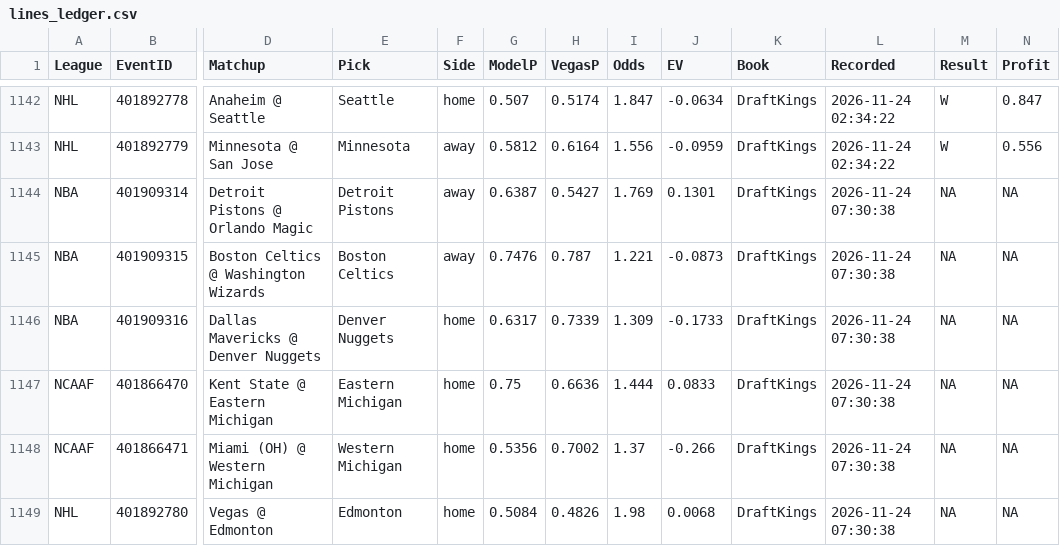
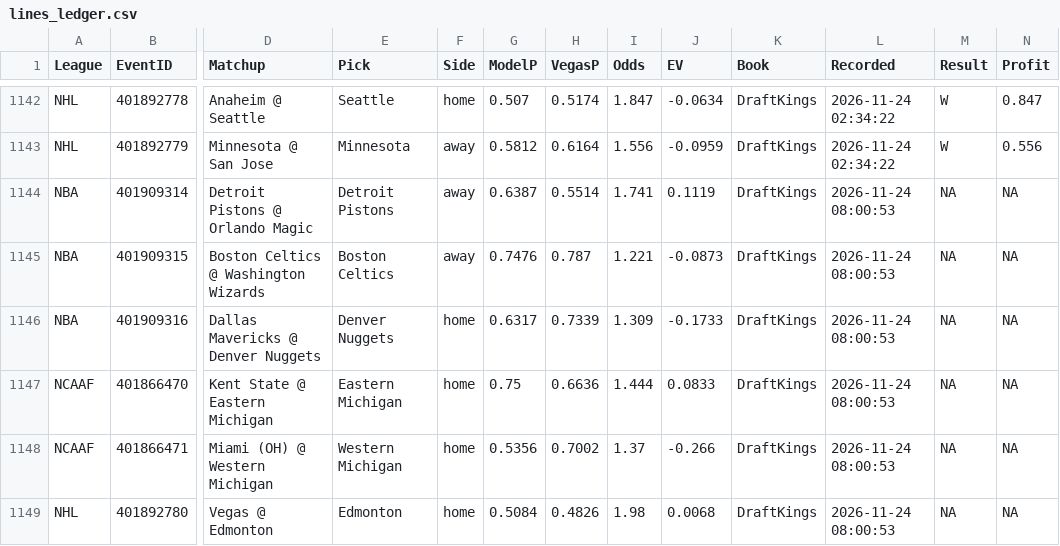
Before and after one commit to MDAnalytics-Sent/projections, a CSV file: lines_ledger.csv, drawn as a sheet; only a part is shown, gaps mark what is left out; the diff names each change by its address in the sheet, - before the commit and + after, or states it on an @@ line.

```diff
--- a/lines_ledger.csv
+++ b/lines_ledger.csv
-H1144 (VegasP): 0.5427
+H1144 (VegasP): 0.5514
-I1144 (Odds): 1.769
+I1144 (Odds): 1.741
-J1144 (EV): 0.1301
+J1144 (EV): 0.1119
-L1144:L1149 (Recorded): 2026-11-24 07:30:38
+L1144:L1149 (Recorded): 2026-11-24 08:00:53
```
Also changed, not shown: 3 other files.
